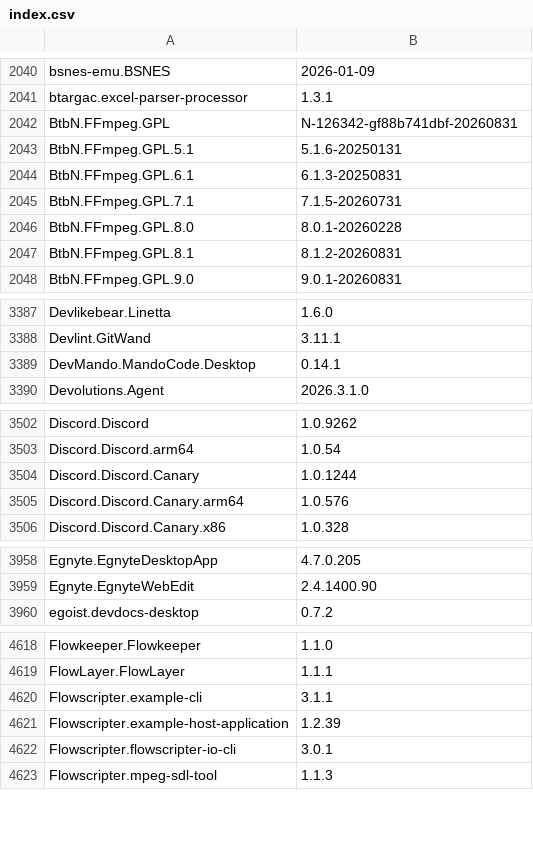
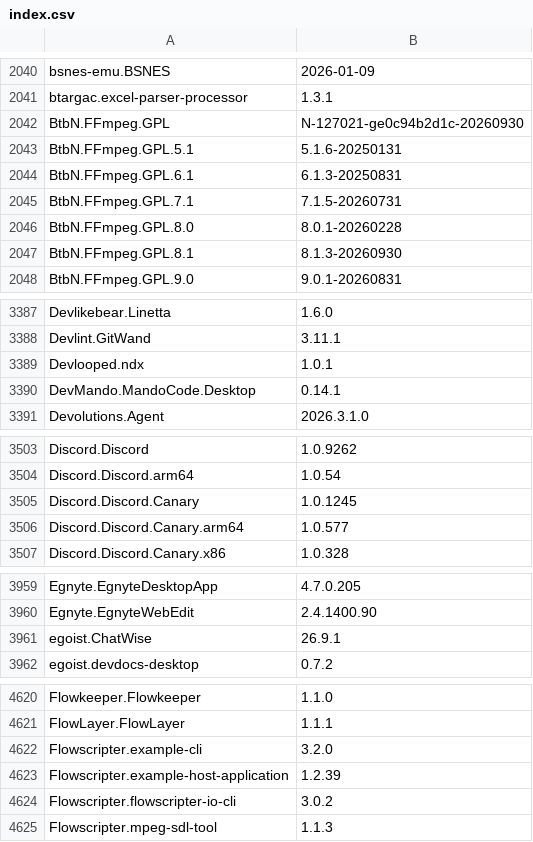
Before and after one commit to NakanoSanku/winget-pkgs-index, a CSV file: index.csv, drawn as a sheet; only a part is shown, gaps mark what is left out; the diff covers the shown part only.

```diff
--- a/index.csv
+++ b/index.csv
@@ -2041,3 +2041,3 @@
 "btargac.excel-parser-processor","1.3.1"
-"BtbN.FFmpeg.GPL","N-126342-gf88b741dbf-20260831"
+"BtbN.FFmpeg.GPL","N-127021-ge0c94b2d1c-20260930"
 "BtbN.FFmpeg.GPL.5.1","5.1.6-20250131"
@@ -2046,3 +2046,3 @@
 "BtbN.FFmpeg.GPL.8.0","8.0.1-20260228"
-"BtbN.FFmpeg.GPL.8.1","8.1.2-20260831"
+"BtbN.FFmpeg.GPL.8.1","8.1.3-20260930"
 "BtbN.FFmpeg.GPL.9.0","9.0.1-20260831"
@@ -3388,2 +3388,3 @@
 "Devlint.GitWand","3.11.1"
+"Devlooped.ndx","1.0.1"
 "DevMando.MandoCode.Desktop","0.14.1"
@@ -3503,4 +3504,4 @@
 "Discord.Discord.arm64","1.0.54"
-"Discord.Discord.Canary","1.0.1244"
-"Discord.Discord.Canary.arm64","1.0.576"
+"Discord.Discord.Canary","1.0.1245"
+"Discord.Discord.Canary.arm64","1.0.577"
 "Discord.Discord.Canary.x86","1.0.328"
@@ -3959,2 +3960,3 @@
 "Egnyte.EgnyteWebEdit","2.4.1400.90"
+"egoist.ChatWise","26.9.1"
 "egoist.devdocs-desktop","0.7.2"
@@ -4619,5 +4621,5 @@
 "FlowLayer.FlowLayer","1.1.1"
-"Flowscripter.example-cli","3.1.1"
+"Flowscripter.example-cli","3.2.0"
 "Flowscripter.example-host-application","1.2.39"
-"Flowscripter.flowscripter-io-cli","3.0.1"
+"Flowscripter.flowscripter-io-cli","3.0.2"
 "Flowscripter.mpeg-sdl-tool","1.1.3"
```
Also changed, not shown: 3 added rows and 56 edited cells elsewhere in this file, 3 other files.
